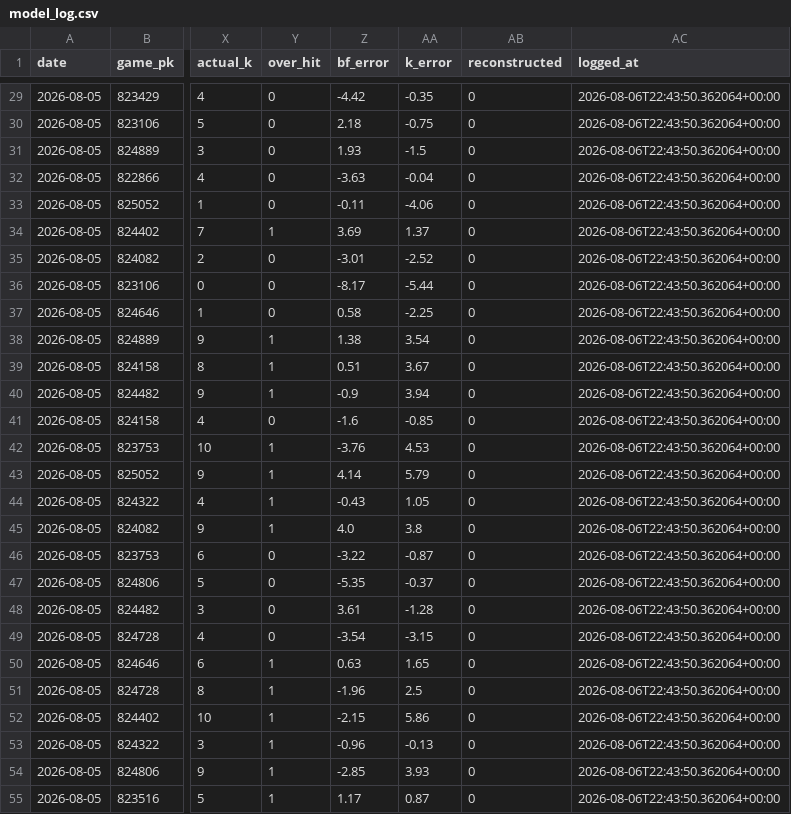
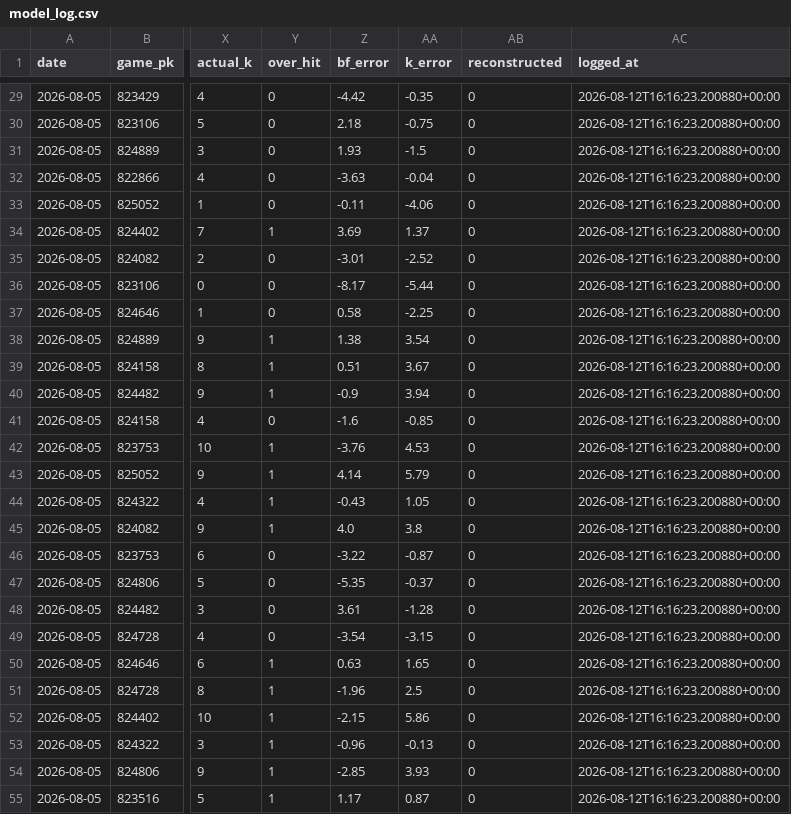
Before and after one commit to joey11600/MLB-Strikeouts, a CSV file: data/model_log.csv, drawn as a sheet; only a part is shown, gaps mark what is left out; the diff covers the shown part only; the diff names each change by its address in the sheet, - before the commit and + after, or states it on an @@ line.

```diff
--- a/data/model_log.csv
+++ b/data/model_log.csv
-AC29:AC55 (logged_at): 2026-08-06T22:43:50.362064+00:00
+AC29:AC55 (logged_at): 2026-08-12T16:16:23.200880+00:00
```
Also changed, not shown: 171 edited cells elsewhere in this file, 3 other files.
